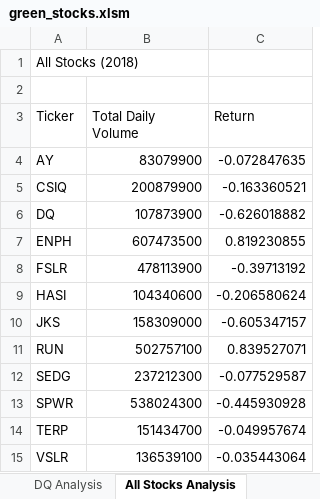
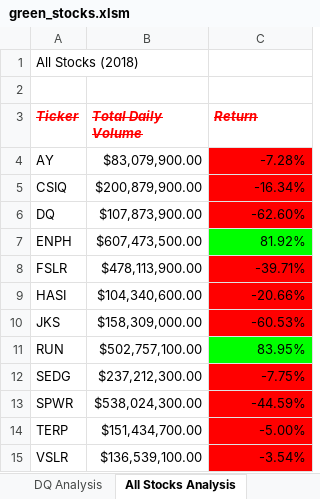
Before and after one commit to leonkelvin2000/stock-analysis, an Excel workbook: green_stocks.xlsm, sheet All Stocks Analysis, drawn as a sheet; values as stored, in another font and other column widths than the file's, no borders; the diff names each change by its address in the sheet, - before the commit and + after, or states it on an @@ line.

Commit message:
added for loop for color coding percent

```diff
--- a/green_stocks.xlsm (sheet All Stocks Analysis)
+++ b/green_stocks.xlsm (sheet All Stocks Analysis)
@@ A3:C3 bold: off → on, italic: off → on, strikethrough: off → on, text colour: black → #FF0000 @@
-B4 (Total Daily Volume): 83079900
+B4 (Total Daily Volume): $83,079,900.00
-C4 (Return): -0.072847635
+C4 (Return): -7.28%
-C4:C6 fill: none
+C4:C6 fill: #FF0000
-B5 (Total Daily Volume): 200879900
+B5 (Total Daily Volume): $200,879,900.00
-C5 (Return): -0.163360521
+C5 (Return): -16.34%
-B6 (Total Daily Volume): 107873900
+B6 (Total Daily Volume): $107,873,900.00
-C6 (Return): -0.626018882
+C6 (Return): -62.60%
-B7 (Total Daily Volume): 607473500
+B7 (Total Daily Volume): $607,473,500.00
-C7 (Return): 0.819230855
+C7 (Return): 81.92%
-C7 fill: none
+C7 fill: #00FF00
-B8 (Total Daily Volume): 478113900
+B8 (Total Daily Volume): $478,113,900.00
-C8 (Return): -0.39713192
+C8 (Return): -39.71%
-C8:C10 fill: none
+C8:C10 fill: #FF0000
-B9 (Total Daily Volume): 104340600
+B9 (Total Daily Volume): $104,340,600.00
-C9 (Return): -0.206580624
+C9 (Return): -20.66%
-B10 (Total Daily Volume): 158309000
+B10 (Total Daily Volume): $158,309,000.00
-C10 (Return): -0.605347157
+C10 (Return): -60.53%
-B11 (Total Daily Volume): 502757100
+B11 (Total Daily Volume): $502,757,100.00
-C11 (Return): 0.839527071
+C11 (Return): 83.95%
-C11 fill: none
+C11 fill: #00FF00
-B12 (Total Daily Volume): 237212300
+B12 (Total Daily Volume): $237,212,300.00
-C12 (Return): -0.077529587
+C12 (Return): -7.75%
-C12:C15 fill: none
+C12:C15 fill: #FF0000
-B13 (Total Daily Volume): 538024300
+B13 (Total Daily Volume): $538,024,300.00
-C13 (Return): -0.445930928
+C13 (Return): -44.59%
-B14 (Total Daily Volume): 151434700
+B14 (Total Daily Volume): $151,434,700.00
-C14 (Return): -0.049957674
+C14 (Return): -5.00%
-B15 (Total Daily Volume): 136539100
+B15 (Total Daily Volume): $136,539,100.00
-C15 (Return): -0.035443064
+C15 (Return): -3.54%
```
